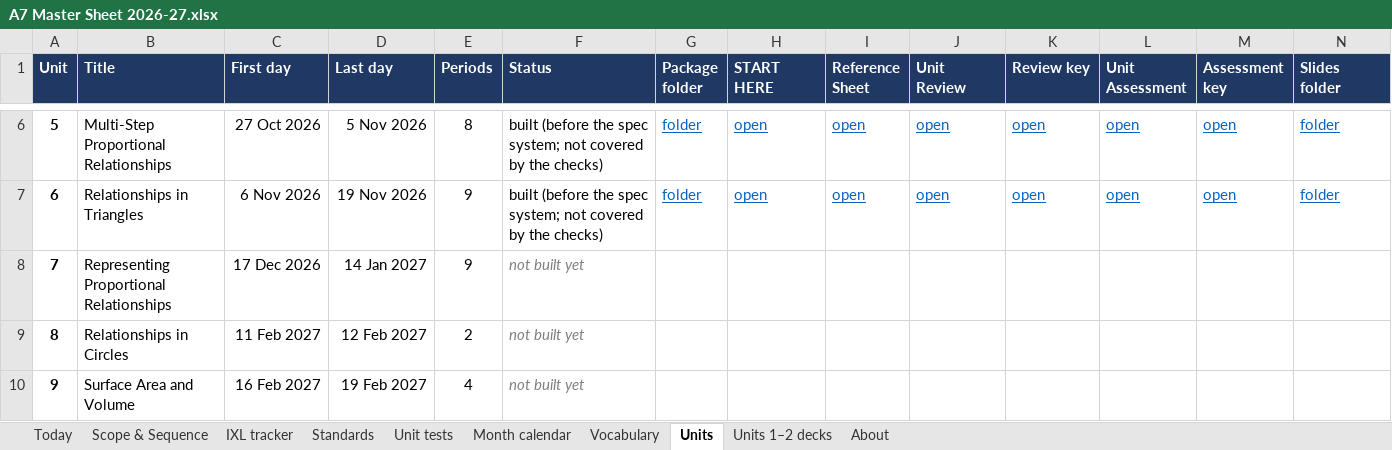
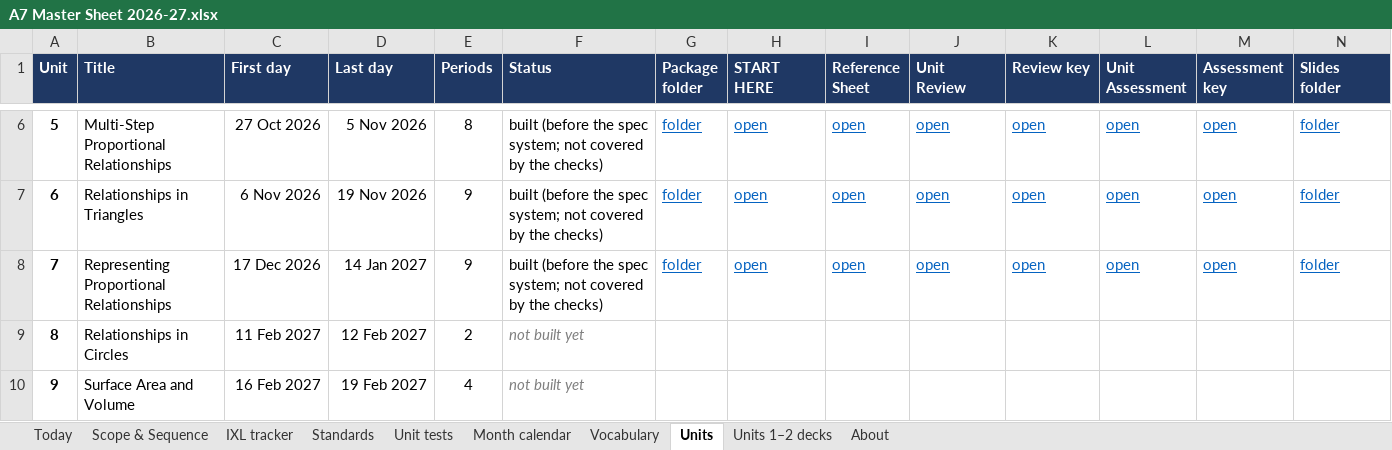
Before and after one commit to croix18/croix18-windy-hill-a7, an Excel workbook: a7/reference/A7 Master Sheet 2026-27.xlsx, sheet Units, drawn as a sheet; only a part is shown, gaps mark what is left out; values as stored, in another font and other column widths than the file's, no borders; the diff names each change by its address in the sheet, - before the commit and + after, or states it on an @@ line.

```diff
--- a/a7/reference/A7 Master Sheet 2026-27.xlsx (sheet Units)
+++ b/a7/reference/A7 Master Sheet 2026-27.xlsx (sheet Units)
-F8 (Status): not built yet
+F8 (Status): built (before the spec system; not covered by the checks)
@@ F8 italic: on → off, text colour: #808080 → black @@
-G8 (Package folder): (empty)
+G8 (Package folder): folder
-H8 (START HERE): (empty)
+H8 (START HERE): open
-I8 (Reference Sheet): (empty)
+I8 (Reference Sheet): open
-J8 (Unit Review): (empty)
+J8 (Unit Review): open
-K8 (Review key): (empty)
+K8 (Review key): open
-L8 (Unit Assessment): (empty)
+L8 (Unit Assessment): open
-M8 (Assessment key): (empty)
+M8 (Assessment key): open
-N8 (Slides folder): (empty)
+N8 (Slides folder): folder
```
Also changed, not shown: sheet Unit tests, sheet Scope & Sequence, sheet Vocabulary, sheet Today, sheet Standards, sheet About, 1 more sheet, formulas that keep their value, 1 other file.
